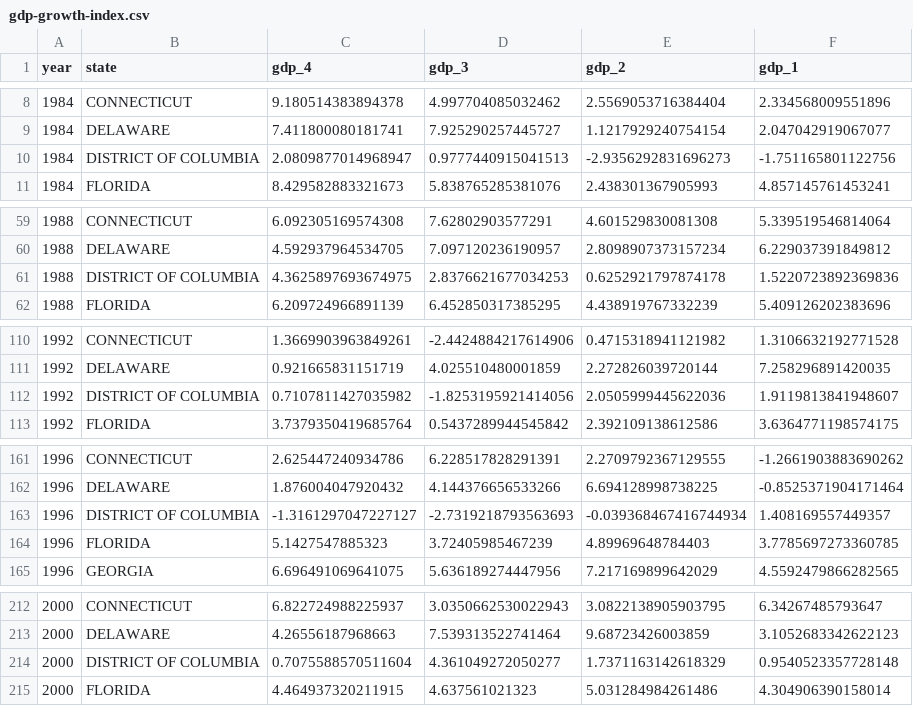
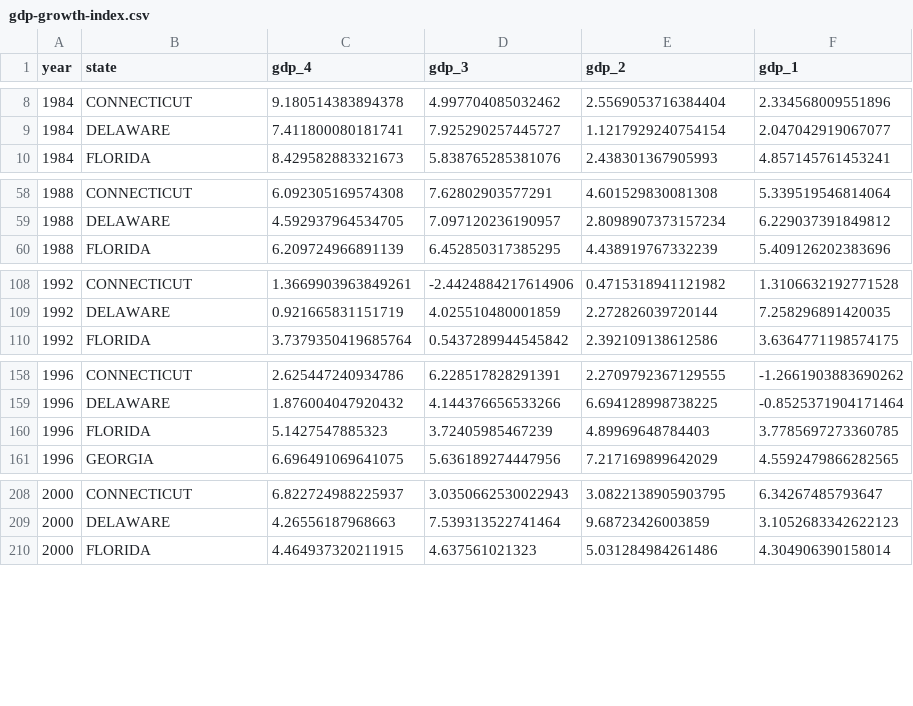
Before and after one commit to ranieri-unimi/bastianin-2022, a CSV file: datasets-clean/gdp-growth-index.csv, drawn as a sheet; only a part is shown, gaps mark what is left out; the diff covers the shown part only; the diff names each change by its address in the sheet, - before the commit and + after, or states it on an @@ line.

```diff
--- a/datasets-clean/gdp-growth-index.csv
+++ b/datasets-clean/gdp-growth-index.csv
-row 10: 1984 | DISTRICT OF COLUMBIA | 2.0809877014968947 | 0.9777440915041513 | -2.9356292831696273 | -1.751165801122756
-row 61: 1988 | DISTRICT OF COLUMBIA | 4.3625897693674975 | 2.8376621677034253 | 0.6252921797874178 | 1.5220723892369836
-row 112: 1992 | DISTRICT OF COLUMBIA | 0.7107811427035982 | -1.8253195921414056 | 2.0505999445622036 | 1.9119813841948607
-row 163: 1996 | DISTRICT OF COLUMBIA | -1.3161297047227127 | -2.7319218793563693 | -0.039368467416744934 | 1.408169557449357
-row 214: 2000 | DISTRICT OF COLUMBIA | 0.7075588570511604 | 4.361049272050277 | 1.7371163142618329 | 0.9540523357728148
```
Also changed, not shown: 5 removed rows elsewhere in this file, datasets-clean/avg-income.csv, datasets-clean/income-index.csv, 10 other files.
